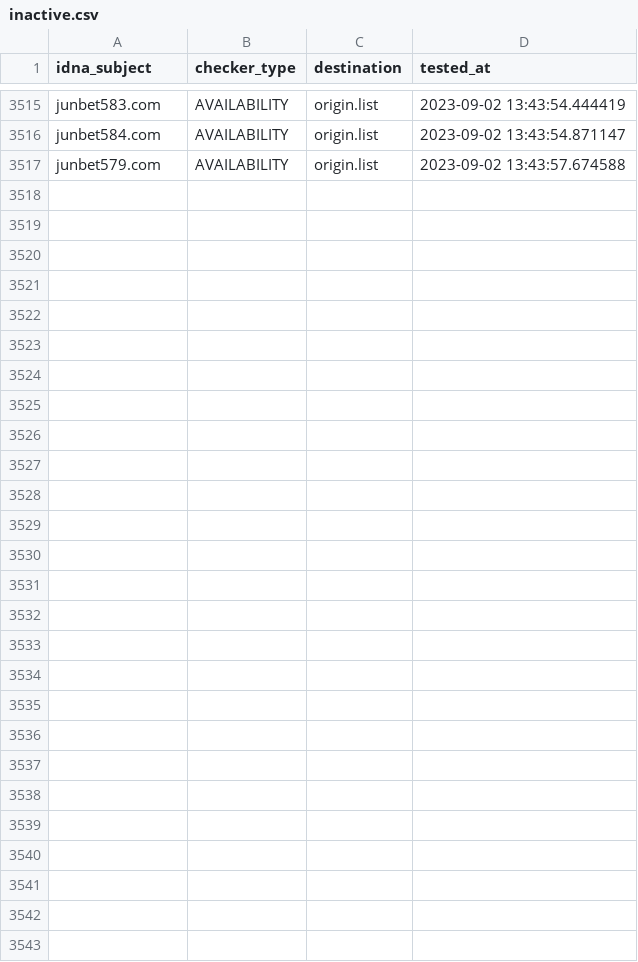
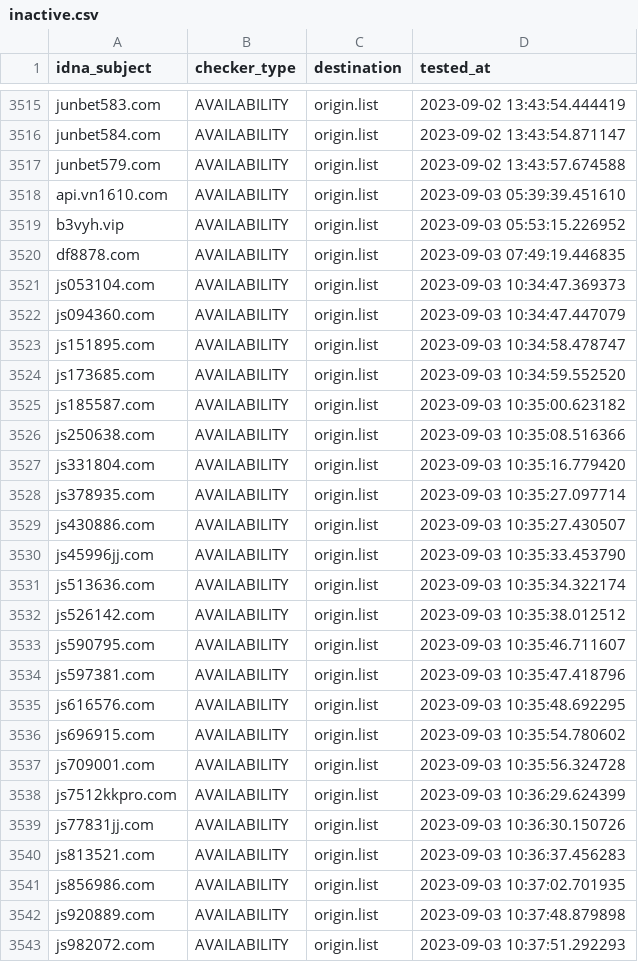
Before and after one commit to bigdargon/hostsVN-gambling-02-dead-hosts, a CSV file: .pyfunceble/inactive.csv, drawn as a sheet; only a part is shown, gaps mark what is left out.

```diff
--- a/.pyfunceble/inactive.csv
+++ b/.pyfunceble/inactive.csv
@@ -3517 +3517,27 @@ junbet584.com,AVAILABILITY,origin.list,2023-09-02 13:43:54.871147
 junbet579.com,AVAILABILITY,origin.list,2023-09-02 13:43:57.674588
+api.vn1610.com,AVAILABILITY,origin.list,2023-09-03 05:39:39.451610
+b3vyh.vip,AVAILABILITY,origin.list,2023-09-03 05:53:15.226952
+df8878.com,AVAILABILITY,origin.list,2023-09-03 07:49:19.446835
+js053104.com,AVAILABILITY,origin.list,2023-09-03 10:34:47.369373
+js094360.com,AVAILABILITY,origin.list,2023-09-03 10:34:47.447079
+js151895.com,AVAILABILITY,origin.list,2023-09-03 10:34:58.478747
+js173685.com,AVAILABILITY,origin.list,2023-09-03 10:34:59.552520
+js185587.com,AVAILABILITY,origin.list,2023-09-03 10:35:00.623182
+js250638.com,AVAILABILITY,origin.list,2023-09-03 10:35:08.516366
+js331804.com,AVAILABILITY,origin.list,2023-09-03 10:35:16.779420
+js378935.com,AVAILABILITY,origin.list,2023-09-03 10:35:27.097714
+js430886.com,AVAILABILITY,origin.list,2023-09-03 10:35:27.430507
+js45996jj.com,AVAILABILITY,origin.list,2023-09-03 10:35:33.453790
+js513636.com,AVAILABILITY,origin.list,2023-09-03 10:35:34.322174
+js526142.com,AVAILABILITY,origin.list,2023-09-03 10:35:38.012512
+js590795.com,AVAILABILITY,origin.list,2023-09-03 10:35:46.711607
+js597381.com,AVAILABILITY,origin.list,2023-09-03 10:35:47.418796
+js616576.com,AVAILABILITY,origin.list,2023-09-03 10:35:48.692295
+js696915.com,AVAILABILITY,origin.list,2023-09-03 10:35:54.780602
+js709001.com,AVAILABILITY,origin.list,2023-09-03 10:35:56.324728
+js7512kkpro.com,AVAILABILITY,origin.list,2023-09-03 10:36:29.624399
+js77831jj.com,AVAILABILITY,origin.list,2023-09-03 10:36:30.150726
+js813521.com,AVAILABILITY,origin.list,2023-09-03 10:36:37.456283
+js856986.com,AVAILABILITY,origin.list,2023-09-03 10:37:02.701935
+js920889.com,AVAILABILITY,origin.list,2023-09-03 10:37:48.879898
+js982072.com,AVAILABILITY,origin.list,2023-09-03 10:37:51.292293
```
Also changed, not shown: 18 other files.
